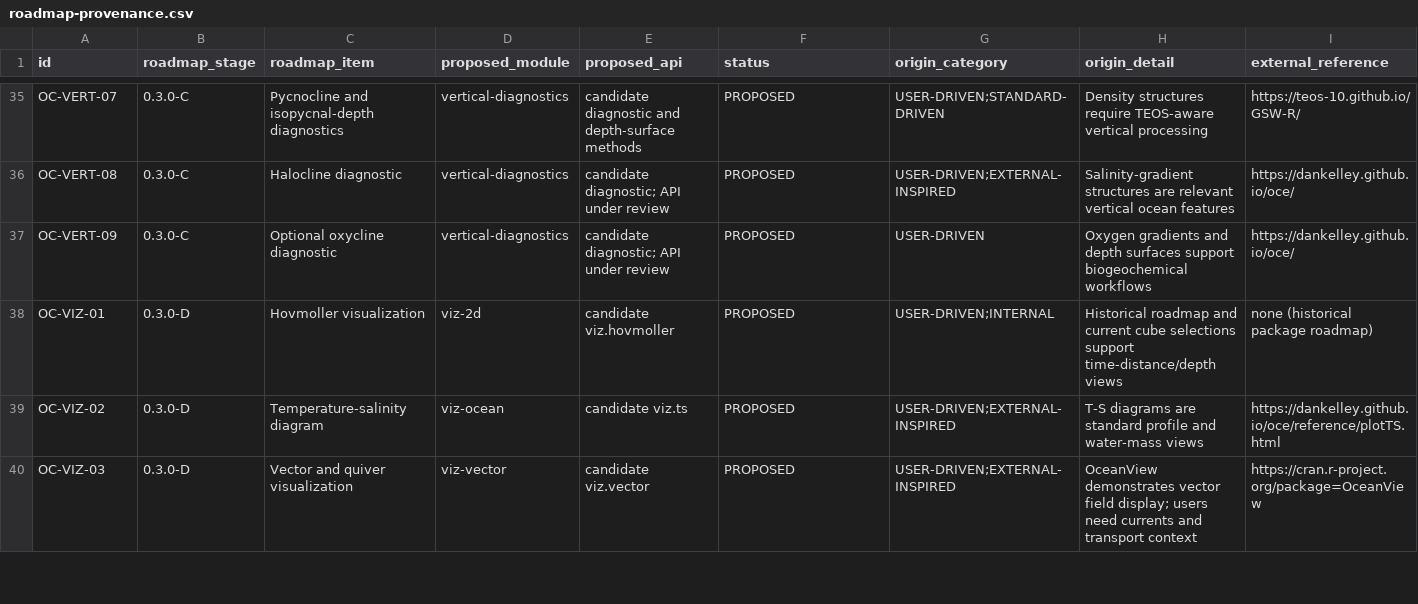
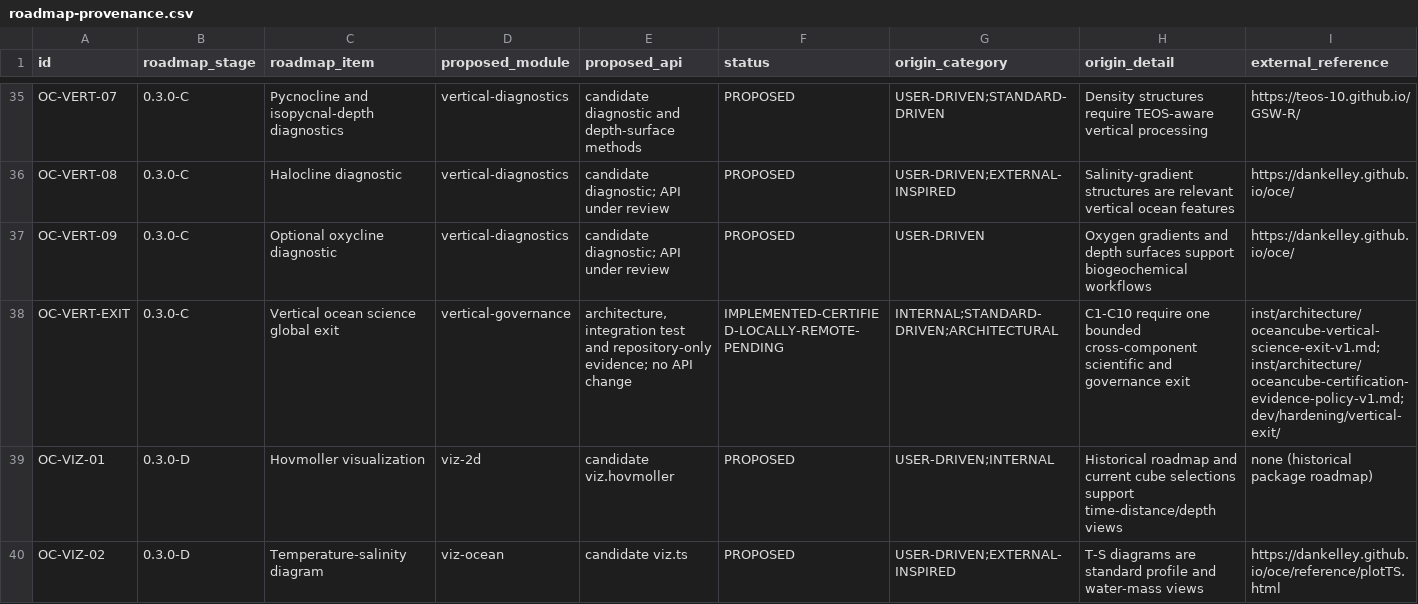
Before and after one commit to qselmer/oceancube, a CSV file: docs/roadmap/post-0.2.0/roadmap-provenance.csv, drawn as a sheet; only a part is shown, gaps mark what is left out; the shorter side is filled out with more unchanged rows; rows hold the shown columns only; the diff names each change by its address in the sheet, - before the commit and + after, or states it on an @@ line.

```diff
--- a/docs/roadmap/post-0.2.0/roadmap-provenance.csv
+++ b/docs/roadmap/post-0.2.0/roadmap-provenance.csv
+row 38: OC-VERT-EXIT | 0.3.0-C | Vertical ocean science global exit | vertical-governance | architecture, integration test and repository-only evidence; no API change | IMPLEMENTED-CERTIFIED-LOCALLY-REMOTE-PENDING | INTERNAL;STANDARD-DRIVEN;ARCHITECTURAL | C1-C10 require one bounded cross-component scientific and governance exit | inst/architecture/oceancube-vertical-science-exit-v1.md; inst/architecture/oceancube-certification-evidence-policy-v1.md; dev/hardening/vertical-exit/
```
Also changed, not shown: docs/roadmap/post-0.2.0/roadmap-decisions.csv, 34 other files.
